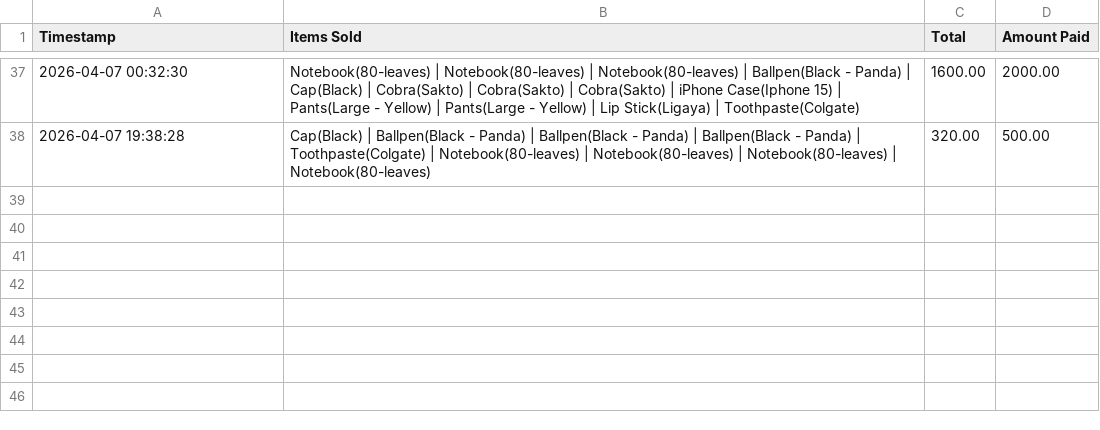
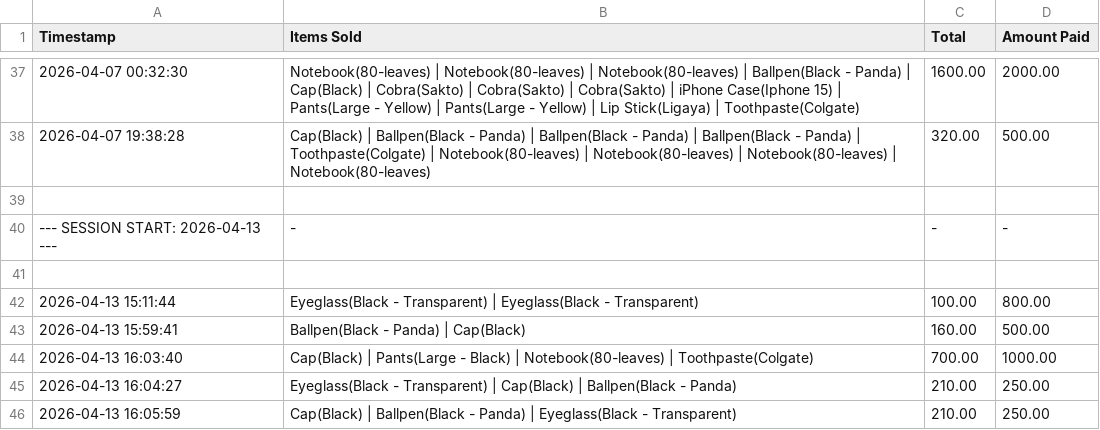
Before and after one commit to Muwiii16/POS, a CSV file: sales_log.csv, drawn as a sheet; only a part is shown, gaps mark what is left out; the diff names each change by its address in the sheet, - before the commit and + after, or states it on an @@ line.

```diff
--- a/sales_log.csv
+++ b/sales_log.csv
+row 39: (empty)
+row 40: --- SESSION START: 2026-04-13 --- | - | - | -
+row 41: (empty)
+row 42: 2026-04-13 15:11:44 | Eyeglass(Black - Transparent) | Eyeglass(Black - Transparent) | 100.00 | 800.00
+row 43: 2026-04-13 15:59:41 | Ballpen(Black - Panda) | Cap(Black) | 160.00 | 500.00
+row 44: 2026-04-13 16:03:40 | Cap(Black) | Pants(Large - Black) | Notebook(80-leaves) | Toothpaste(Colgate) | 700.00 | 1000.00
+row 45: 2026-04-13 16:04:27 | Eyeglass(Black - Transparent) | Cap(Black) | Ballpen(Black - Panda) | 210.00 | 250.00
+row 46: 2026-04-13 16:05:59 | Cap(Black) | Ballpen(Black - Panda) | Eyeglass(Black - Transparent) | 210.00 | 250.00
```
Also changed, not shown: 3 other files.
